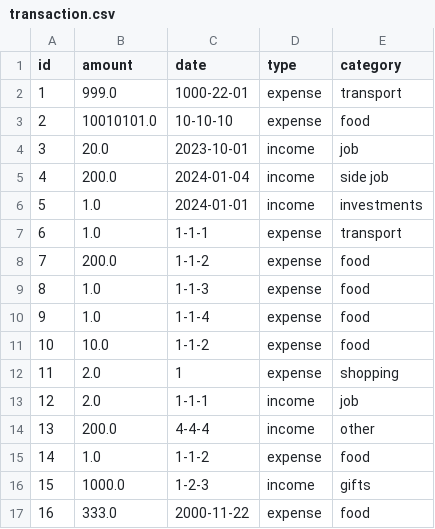
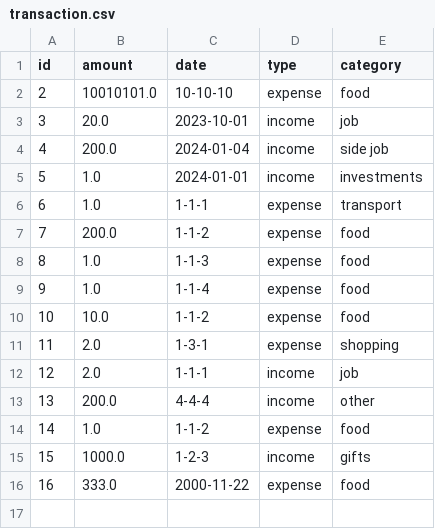
Before and after one commit to kirisame-ame/IF2150-2024-K02-G06-ManUP, a CSV file: src/models/transaction.csv, drawn as a sheet.

Commit message:
feat: add delete transaction feature and add filter

```diff
--- a/src/models/transaction.csv
+++ b/src/models/transaction.csv
@@ -1,3 +1,2 @@
 id,amount,date,type,category
-1,999.0,1000-22-01,expense,transport
 2,10010101.0,10-10-10,expense,food
@@ -11,3 +10,3 @@ id,amount,date,type,category
 10,10.0,1-1-2,expense,food
-11,2.0,1,expense,shopping
+11,2.0,1-3-1,expense,shopping
 12,2.0,1-1-1,income,job
```
Also changed, not shown: 5 other files.
